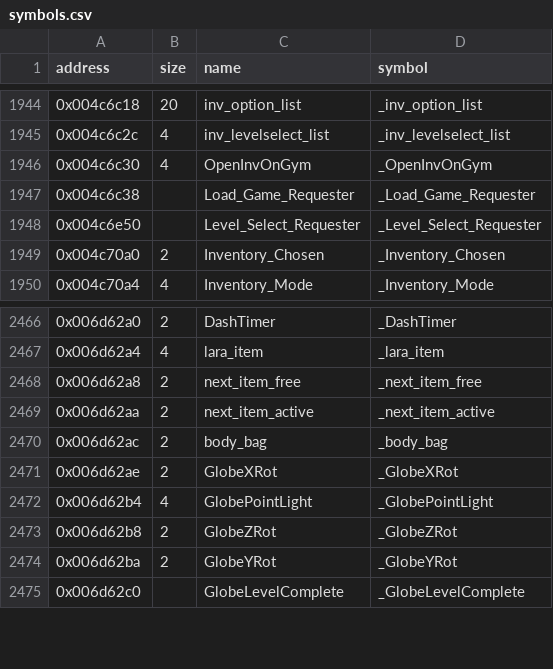
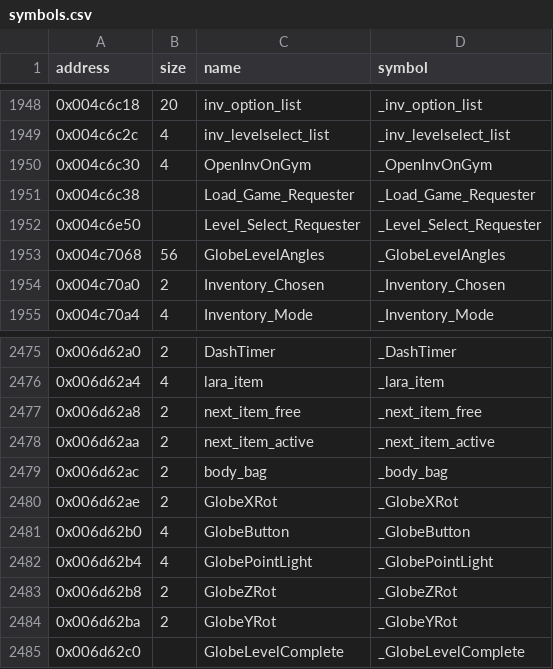
Before and after one commit to LostArtefacts/tr03, a CSV file: config/symbols.csv, drawn as a sheet; only a part is shown, gaps mark what is left out; the diff covers the shown part only.

Commit message:
Decompile do_levelselect_option (0x487870)

```diff
--- a/config/symbols.csv
+++ b/config/symbols.csv
@@ -1948,2 +1952,3 @@ address,size,name,symbol
 0x004c6e50,,Level_Select_Requester,_Level_Select_Requester
+0x004c7068,56,GlobeLevelAngles,_GlobeLevelAngles
 0x004c70a0,2,Inventory_Chosen,_Inventory_Chosen
@@ -2471,2 +2480,3 @@ address,size,name,symbol
 0x006d62ae,2,GlobeXRot,_GlobeXRot
+0x006d62b0,4,GlobeButton,_GlobeButton
 0x006d62b4,4,GlobePointLight,_GlobePointLight
```
Also changed, not shown: 8 added rows and 5 moved rows elsewhere in this file, 2 other files.
